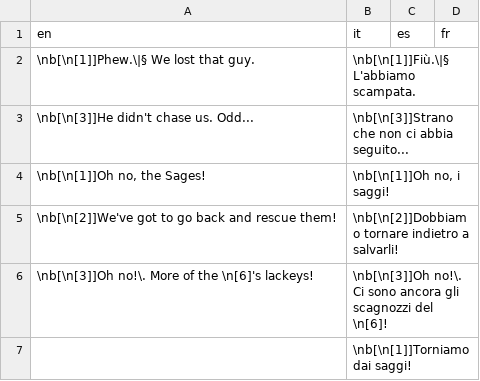
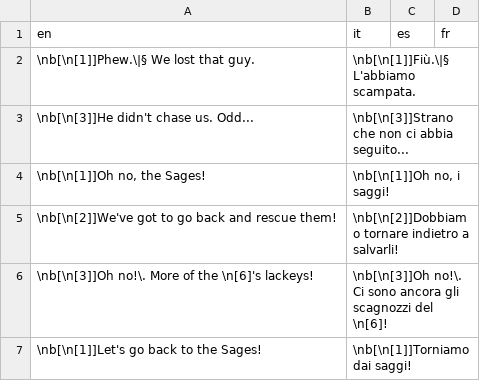
Before and after one commit to stesproject/Locale-oh2, a CSV file: map91.csv, drawn as a sheet.

```diff
--- a/map91.csv
+++ b/map91.csv
@@ -6,2 +6,2 @@ en;it;es;fr
 \nb[\n[3]]Oh no!\. More of the \n[6]'s lackeys!;\nb[\n[3]]Oh no!\. Ci sono ancora gli scagnozzi del \n[6]!;;
-;\nb[\n[1]]Torniamo dai saggi!;;
+\nb[\n[1]]Let's go back to the Sages!;\nb[\n[1]]Torniamo dai saggi!;;
```
Also changed, not shown: map59.csv, 1 other file.
